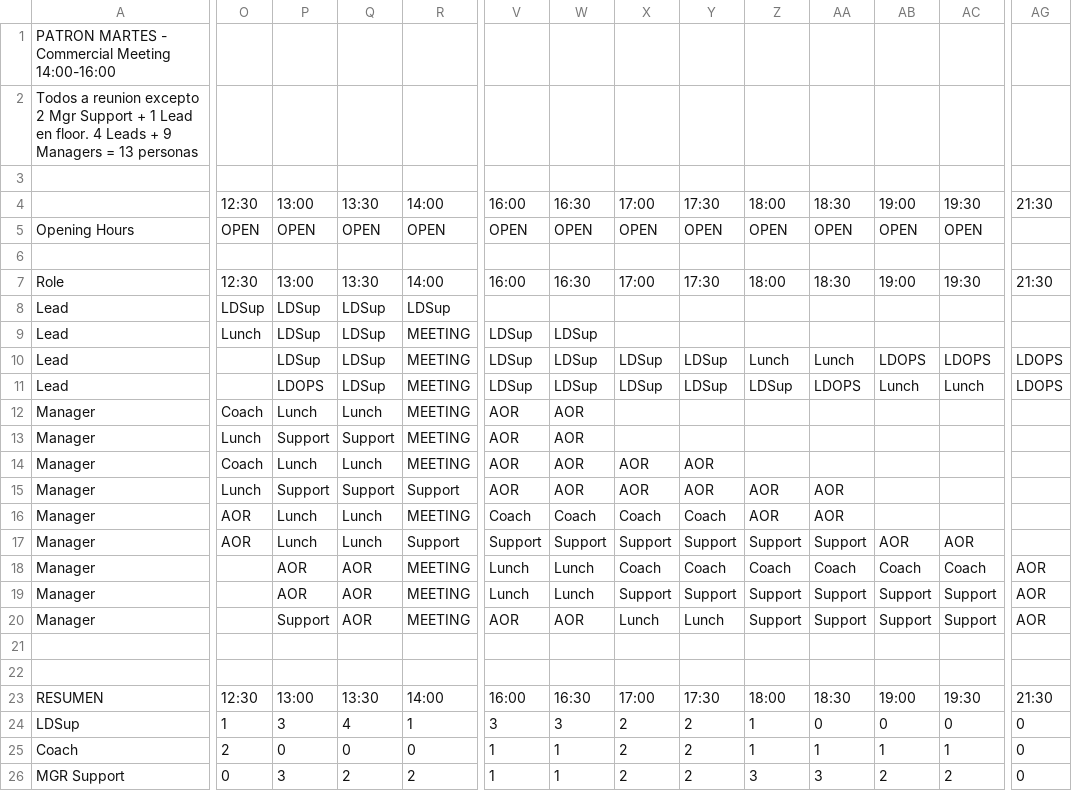
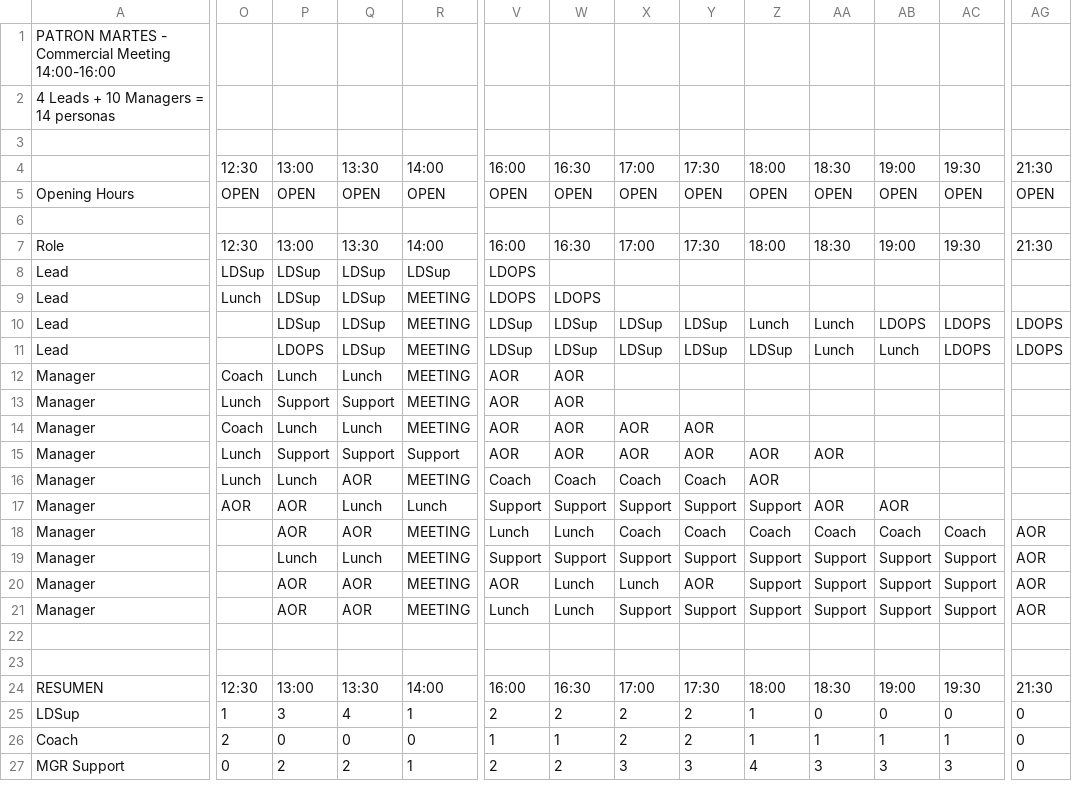
Before and after one commit to diegorivero-debug/Patrones-schedule, a CSV file: patron_martes_commercial.csv, drawn as a sheet; only a part is shown, gaps mark what is left out; removed rows and columns are numbered as before the commit, all else as after; rows hold the shown columns only; the diff covers the shown part only; the diff names each change by its address in the sheet, - before the commit and + after, or states it on an @@ line.

```diff
--- a/patron_martes_commercial.csv
+++ b/patron_martes_commercial.csv
-A2: Todos a reunion excepto 2 Mgr Support + 1 Lead en floor. 4 Leads + 9 Managers = 13 personas
+A2: 4 Leads + 10 Managers = 14 personas
-AG5: (empty)
+AG5: OPEN
-V8: (empty)
+V8: LDOPS
-V9: LDSup
+V9: LDOPS
-W9: LDSup
+W9: LDOPS
-AA11: LDOPS
+AA11: Lunch
-AC11: Lunch
+AC11: LDOPS
-O16: AOR
+O16: Lunch
-Q16: Lunch
+Q16: AOR
-AA16: AOR
+AA16: (empty)
-P17: Lunch
+P17: AOR
-R17: Support
+R17: Lunch
-AA17: Support
+AA17: AOR
-AC17: AOR
+AC17: (empty)
+row 19: Manager |  | Lunch | Lunch | MEETING | Support | Support | Support | Support | Support | Support | Support | Support | AOR
+row 20: Manager |  | AOR | AOR | MEETING | AOR | Lunch | Lunch | AOR | Support | Support | Support | Support | AOR
-row 20: Manager |  | Support | AOR | MEETING | AOR | AOR | Lunch | Lunch | Support | Support | Support | Support | AOR
-V25: 3
+V25: 2
-W25: 3
+W25: 2
-P27: 3
+P27: 2
-R27: 2
+R27: 1
-V27: 1
+V27: 2
-W27: 1
+W27: 2
-X27: 2
+X27: 3
-Y27: 2
+Y27: 3
-Z27: 3
+Z27: 4
-AB27: 2
+AB27: 3
-AC27: 2
+AC27: 3
```
Also changed, not shown: 47 edited cells elsewhere in this file, patron_dia_normal.csv, patron_miercoles_leadership.csv, 2 other files.
